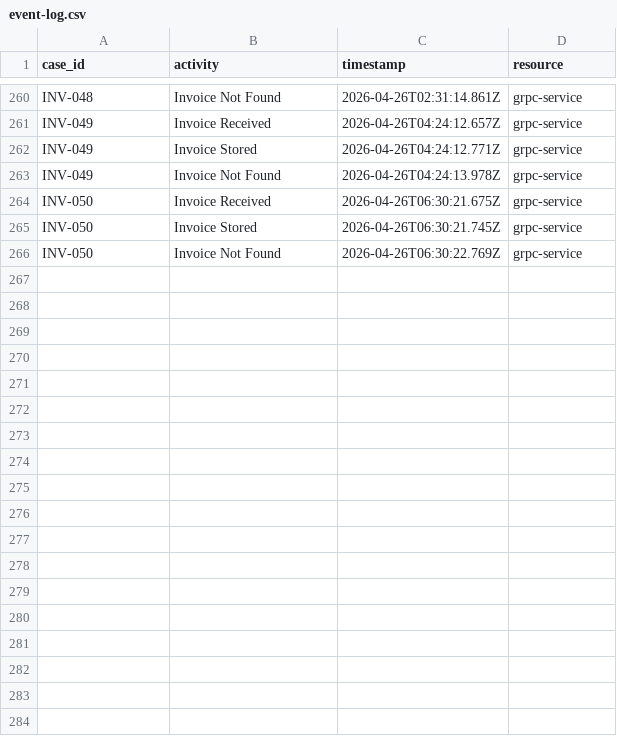
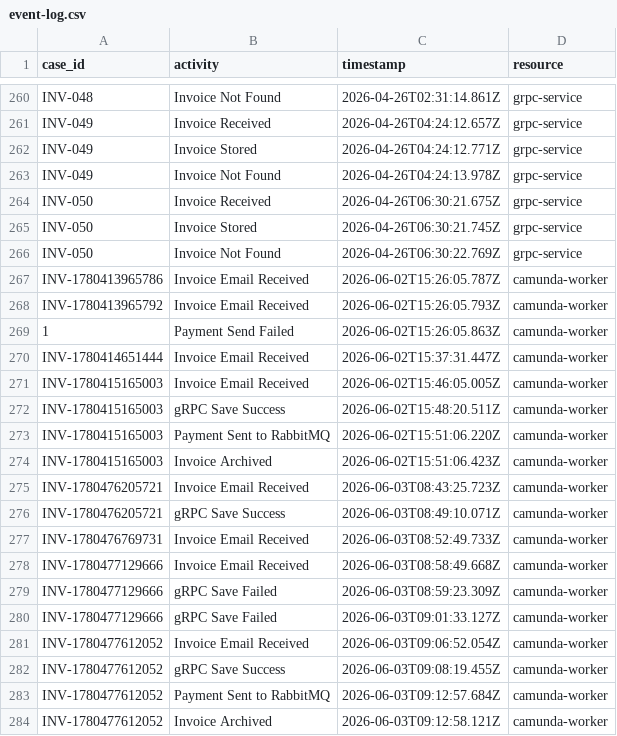
Before and after one commit to dominikwipfler/invoicing-system, a CSV file: event-log.csv, drawn as a sheet; only a part is shown, gaps mark what is left out; the diff names each change by its address in the sheet, - before the commit and + after, or states it on an @@ line.

```diff
--- a/event-log.csv
+++ b/event-log.csv
+row 267: INV-1780413965786 | Invoice Email Received | 2026-06-02T15:26:05.787Z | camunda-worker
+row 268: INV-1780413965792 | Invoice Email Received | 2026-06-02T15:26:05.793Z | camunda-worker
+row 269: 1 | Payment Send Failed | 2026-06-02T15:26:05.863Z | camunda-worker
+row 270: INV-1780414651444 | Invoice Email Received | 2026-06-02T15:37:31.447Z | camunda-worker
+row 271: INV-1780415165003 | Invoice Email Received | 2026-06-02T15:46:05.005Z | camunda-worker
+row 272: INV-1780415165003 | gRPC Save Success | 2026-06-02T15:48:20.511Z | camunda-worker
+row 273: INV-1780415165003 | Payment Sent to RabbitMQ | 2026-06-02T15:51:06.220Z | camunda-worker
+row 274: INV-1780415165003 | Invoice Archived | 2026-06-02T15:51:06.423Z | camunda-worker
+row 275: INV-1780476205721 | Invoice Email Received | 2026-06-03T08:43:25.723Z | camunda-worker
+row 276: INV-1780476205721 | gRPC Save Success | 2026-06-03T08:49:10.071Z | camunda-worker
+row 277: INV-1780476769731 | Invoice Email Received | 2026-06-03T08:52:49.733Z | camunda-worker
+row 278: INV-1780477129666 | Invoice Email Received | 2026-06-03T08:58:49.668Z | camunda-worker
+row 279: INV-1780477129666 | gRPC Save Failed | 2026-06-03T08:59:23.309Z | camunda-worker
+row 280: INV-1780477129666 | gRPC Save Failed | 2026-06-03T09:01:33.127Z | camunda-worker
+row 281: INV-1780477612052 | Invoice Email Received | 2026-06-03T09:06:52.054Z | camunda-worker
+row 282: INV-1780477612052 | gRPC Save Success | 2026-06-03T09:08:19.455Z | camunda-worker
+row 283: INV-1780477612052 | Payment Sent to RabbitMQ | 2026-06-03T09:12:57.684Z | camunda-worker
+row 284: INV-1780477612052 | Invoice Archived | 2026-06-03T09:12:58.121Z | camunda-worker
```
Also changed, not shown: grpc-service/event-log.csv, payment-system/event-log.csv, 5 other files.
